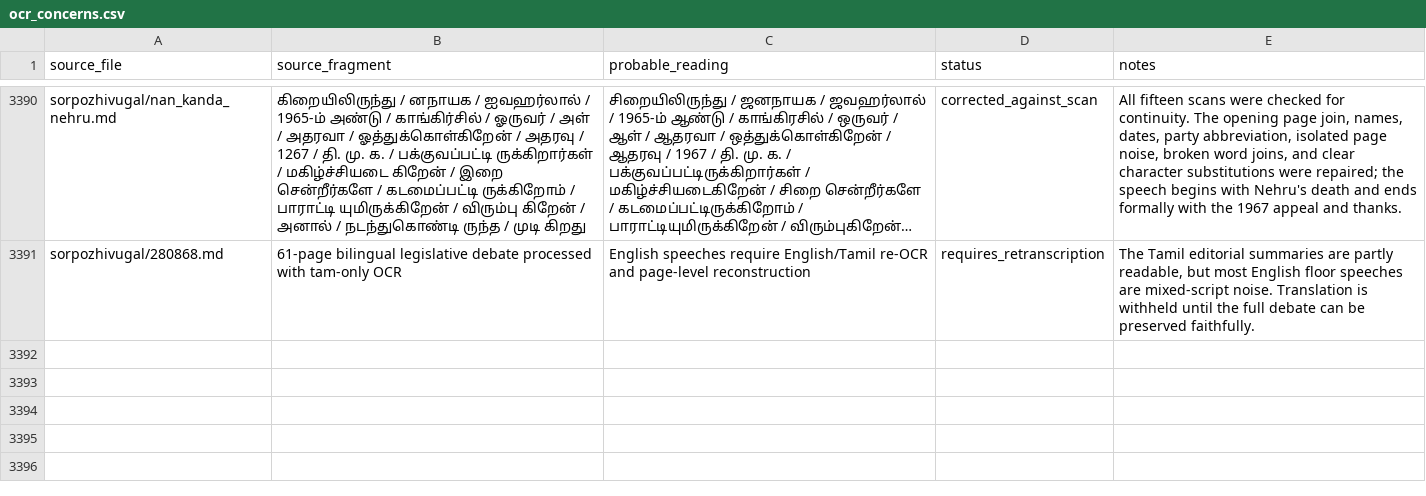
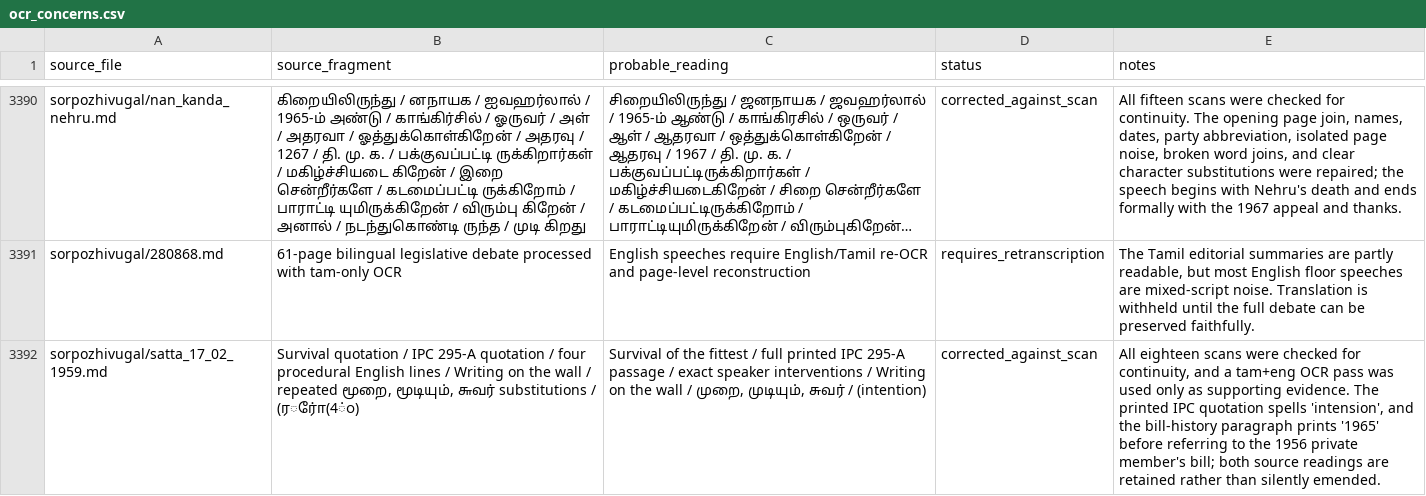
Before and after one commit to pugazg/anna-corpus, a CSV file: outputs/annavin_text_extractor/translated_contents/_translation_state/ocr_concerns.csv, drawn as a sheet; only a part is shown, gaps mark what is left out; long unchanged cells end in …; the diff names each change by its address in the sheet, - before the commit and + after, or states it on an @@ line.

Commit message:
Restore 1959 advertisements bill speech source

```diff
--- a/outputs/annavin_text_extractor/translated_contents/_translation_state/ocr_concerns.csv
+++ b/outputs/annavin_text_extractor/translated_contents/_translation_state/ocr_concerns.csv
+row 3392: sorpozhivugal/satta_17_02_1959.md | Survival quotation / IPC 295-A quotation / four procedural English lines / Writing on the wall / repeated மூறை, மூடியும், ௬வர் substitutions / (ரர்ோ(4்௦) | Survival of the fittest / full printed IPC 295-A passage / exact speaker interventions / Writing on the wall / முறை, முடியும், சுவர் / (intention) | corrected_against_scan | All eighteen scans were checked for continuity, and a tam+eng OCR pass was used only as supporting evidence. The printed IPC quotation spells 'intension', and the bill-history paragraph prints '1965' before referring to the 1956 private member's bill; both source readings are retained rather than silently emended.
```
Also changed, not shown: 3 other files.
